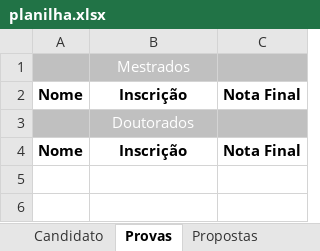
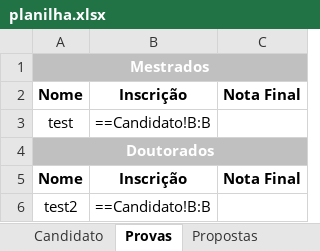
Before and after one commit to dbfernandes/sysicompfork, an Excel workbook: planilha.xlsx, sheet Provas, drawn as a sheet; values as stored, in another font and other column widths than the file's, no borders; formulas without a stored value are shown as written; removed rows and columns are numbered as before the commit, all else as after; the diff names each change by its address in the sheet, - before the commit and + after, or states it on an @@ line.

```diff
--- a/planilha.xlsx (sheet Provas)
+++ b/planilha.xlsx (sheet Provas)
-row 1:  | Mestrados
+row 1: Mestrados
-row 3:  | Doutorados
+row 3: test | ==Candidato!B:B
+row 4: Doutorados
+row 6: test2 | ==Candidato!B:B
```
Also changed, not shown: sheet Candidato, sheet Propostas, other sheet tabs, 3 other files.
